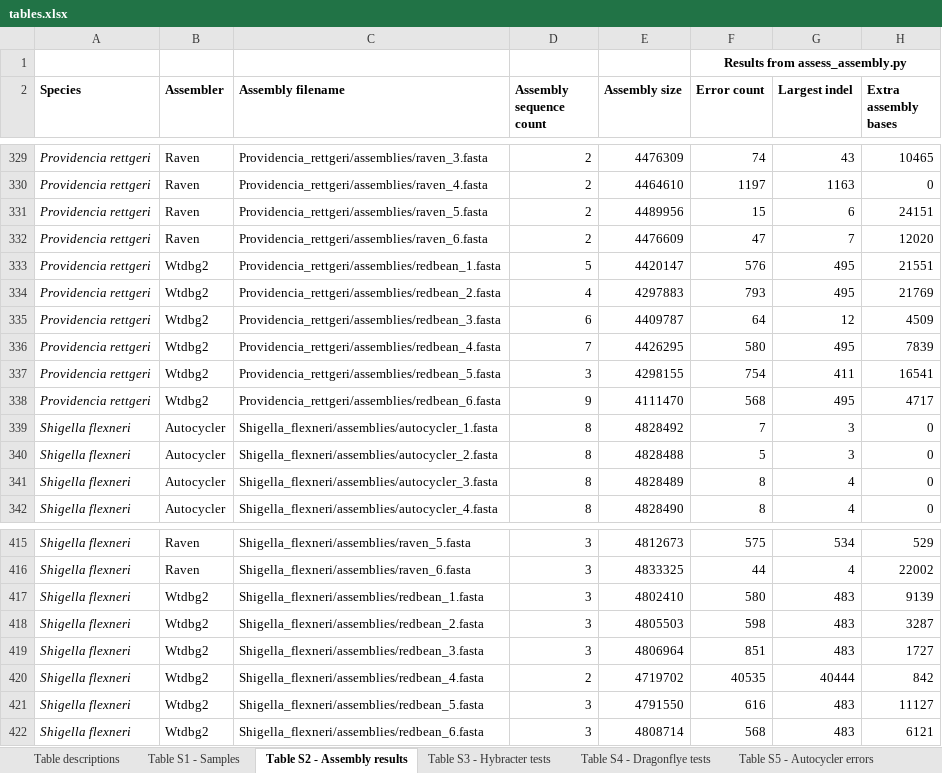
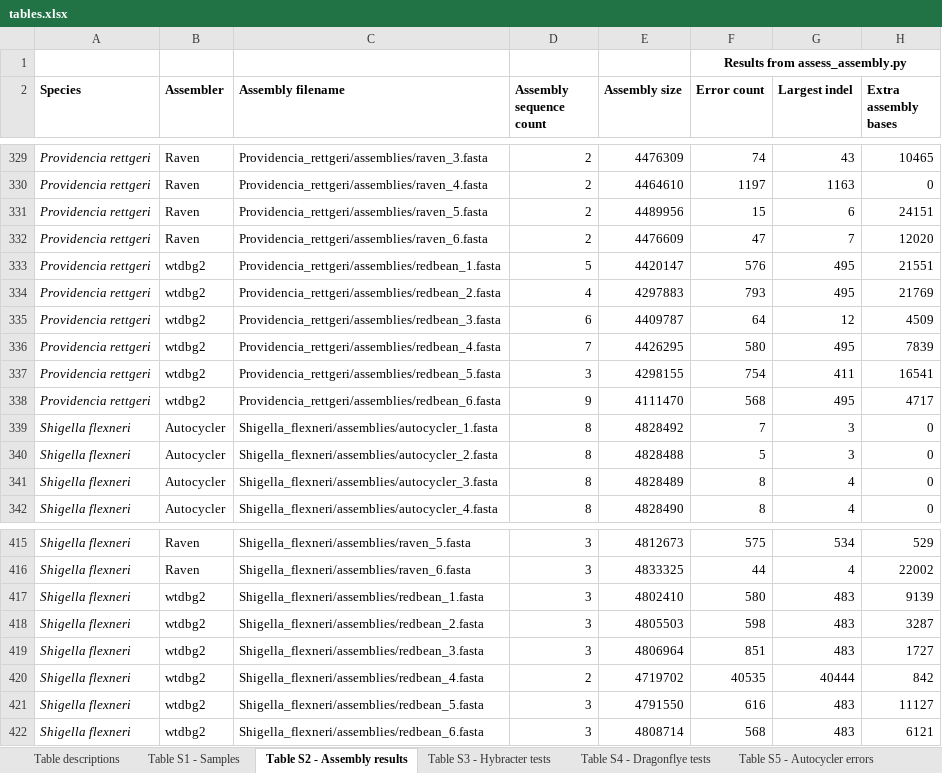
Before and after one commit to rrwick/Autocycler-paper, an Excel workbook: tables.xlsx, sheet Table S2 - Assembly results, drawn as a sheet; only a part is shown, gaps mark what is left out; values as stored, in another font and other column widths than the file's, no borders; the diff covers the shown part only; the diff names each change by its address in the sheet, - before the commit and + after, or states it on an @@ line.

```diff
--- a/tables.xlsx (sheet Table S2 - Assembly results)
+++ b/tables.xlsx (sheet Table S2 - Assembly results)
-B333:B338 (Assembler): Wtdbg2
+B333:B338 (Assembler): wtdbg2
-B417:B422 (Assembler): Wtdbg2
+B417:B422 (Assembler): wtdbg2
```
Also changed, not shown: 18 edited cells elsewhere in this sheet, 5 other files.
